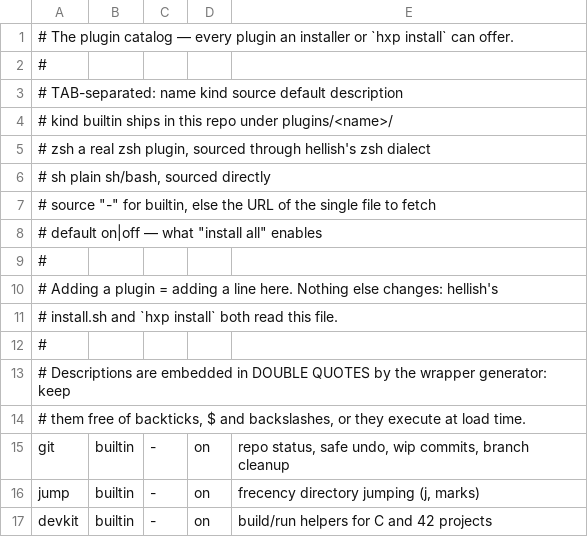
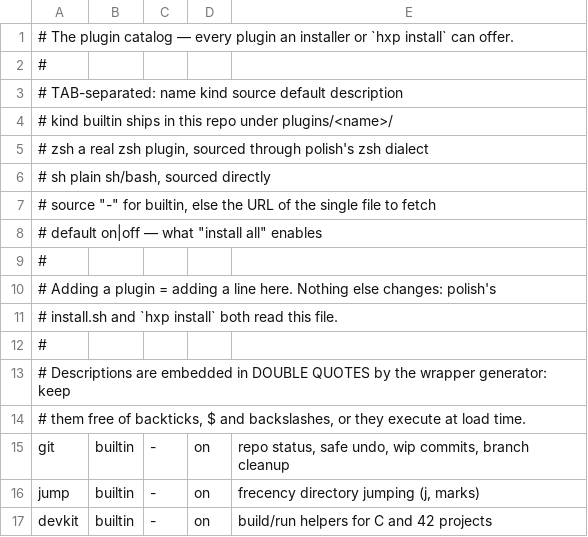
Before and after one commit to Univers42/hellishrc_plugins, a TSV file: plugins/catalog.tsv, drawn as a sheet; only a part is shown.

Commit message:
refactor(brand): polish names for new users, hellish installs keep theirs (#2)
* refactor(brand): install polish names for new users, keep hellish installs

The shell was renamed hellish -> polish in 3.4.0. A new user now gets
~/.polishrc, ~/.polish, polish.conf and ~/.polish_history and no file or
message that says hellish. An install that already has the legacy names
keeps them: hx_brand_pick (lib/core.hsh) chooses the polish name when it
exists or when the legacy one does not, for the rc, the home, the conf
and HISTFILE, in the loader, install.sh, hx-fetch-plugin, hx-gendoc and
test/run.hsh alike. A non-loader rc is backed up as <rc>.pre-polish-<stamp>.

Hook and option variables follow the running binary: the capability probe
records var_prefix (POLISH_ on 3.4+, HELLISH_ before), and PRECMD_FUNCS,
ANIM and AI_SUGGEST are written through it, so a 3.2 binary still sees
HELLISH_PRECMD_FUNCS. The probe cache key moves to p2 so old caches are
re-probed.

Modules no longer have to end in .hsh. hx_is_module accepts x.hsh, x.sh,
x.zsh, or a dot-less file whose shebang names polish or hellish (a README
or a dot-less file with no such shebang is skipped). hx_load_dir, the
plugin entry lookup (hx_plugin_entry: plugin.hsh, plugin.sh, plugin.zsh,
plugin) and forge list/lint all go through it; module names drop the
extension.

Every shipped .hsh starts with #!/usr/bin/env polish. install.sh rewrites
line 1 to whichever of polish/hellish is installed, and the forge
scaffold, prompt new and hx-fetch-plugin write the same pick.

Verified: fresh HOME with only polish 3.4.0 on PATH -> test/run.hsh
178/178, `find -iname '*hellish*'` empty, 0 "hellish" in 983 lines of
command output; legacy HOME installed by the previous framework with only
hellish 3.2 on PATH, then re-installed -> stays ~/.hellish, no polish file
created, test/run.hsh 155/155 under both 3.2 and 3.4.

* docs: name the shell polish, keep one note for pre-rename installs

README, docs/ and the plugin READMEs say polish, ~/.polishrc, ~/.polish
and polish.conf; links point at Univers42/polish. The README says once
that an install from before the rename keeps its hellish names and
works unchanged, and that a module may be .hsh, .sh, .zsh or a dot-less
file with a polish shebang. hellish.conf.example becomes
polish.conf.example. examples/hellishrc is a standalone legacy rc and
keeps its name.

```diff
--- a/plugins/catalog.tsv
+++ b/plugins/catalog.tsv
@@ -4,3 +4,3 @@
 #   kind    builtin  ships in this repo under plugins/<name>/
-#           zsh      a real zsh plugin, sourced through hellish's zsh dialect
+#           zsh      a real zsh plugin, sourced through polish's zsh dialect
 #           sh       plain sh/bash, sourced directly
@@ -9,3 +9,3 @@
 #
-# Adding a plugin = adding a line here. Nothing else changes: hellish's
+# Adding a plugin = adding a line here. Nothing else changes: polish's
 # install.sh and `hxp install` both read this file.
```
Also changed, not shown: 49 other files.
